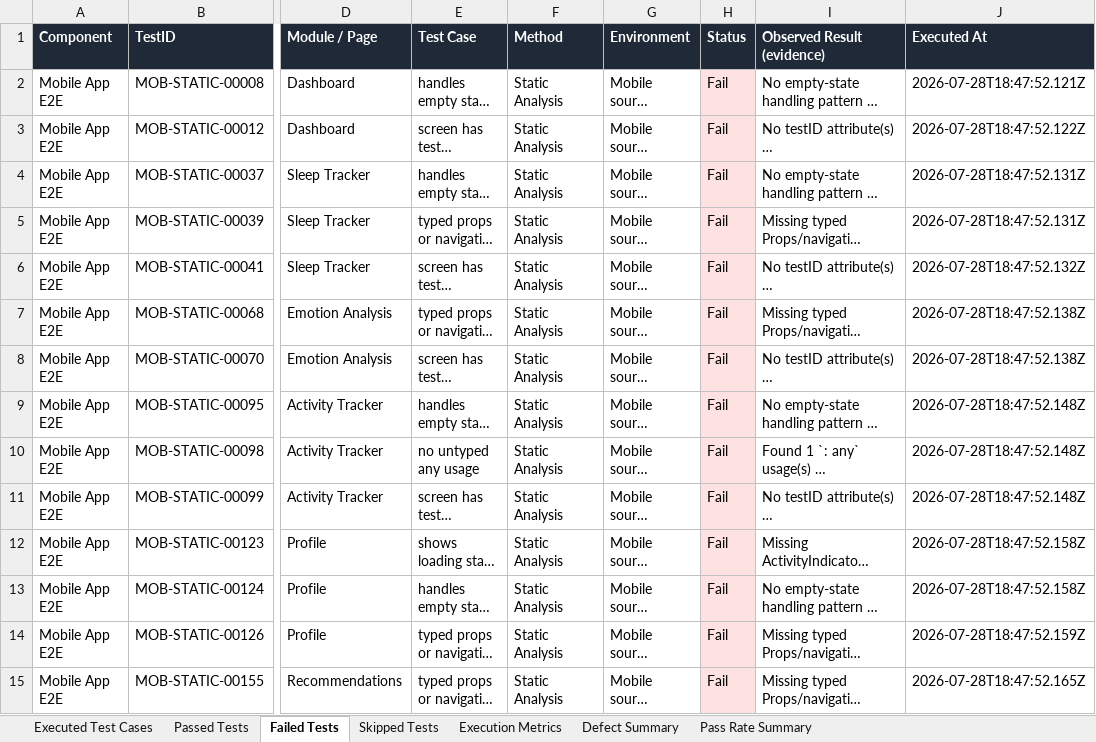
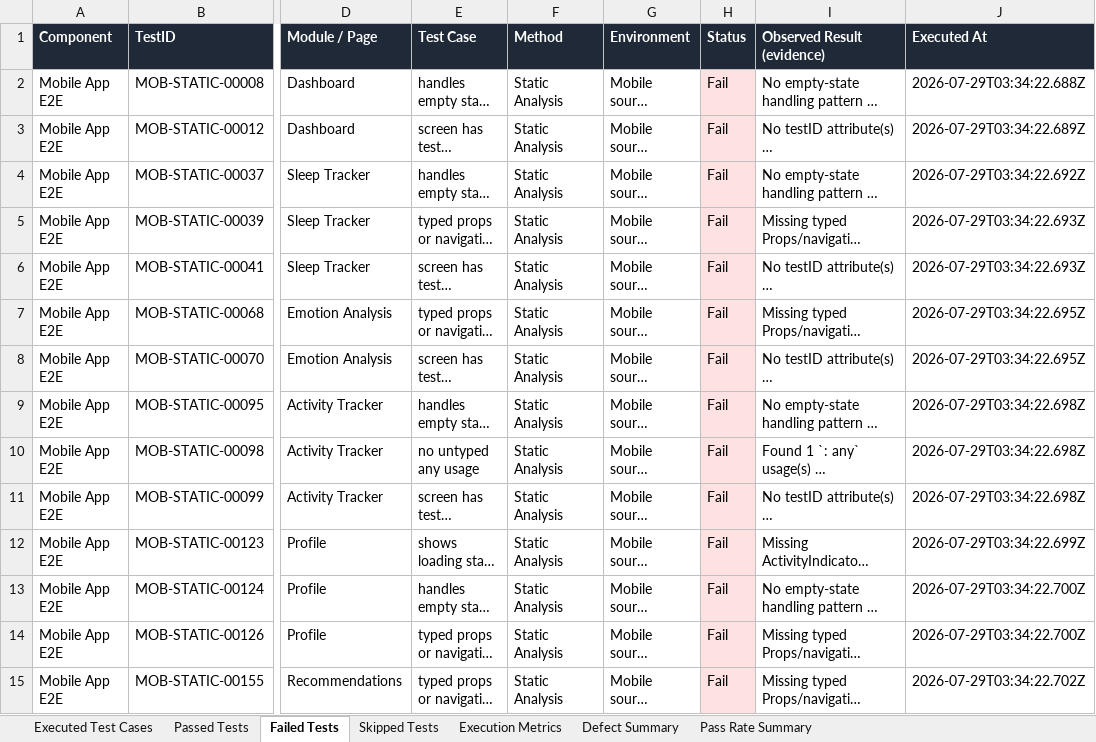
Before and after one commit to Jaishreeprakash/burnout-ai, an Excel workbook: reports/latest/Automation_Test_Report.xlsx, sheet Failed Tests, drawn as a sheet; only a part is shown, gaps mark what is left out; long unchanged cells end in …; values as stored, in another font and other column widths than the file's, no borders; the diff covers the shown part only; the diff names each change by its address in the sheet, - before the commit and + after, or states it on an @@ line.

```diff
--- a/reports/latest/Automation_Test_Report.xlsx (sheet Failed Tests)
+++ b/reports/latest/Automation_Test_Report.xlsx (sheet Failed Tests)
-J2 (Executed At): 2026-07-28T18:47:52.121Z
+J2 (Executed At): 2026-07-29T03:34:22.688Z
-J3 (Executed At): 2026-07-28T18:47:52.122Z
+J3 (Executed At): 2026-07-29T03:34:22.689Z
-J4 (Executed At): 2026-07-28T18:47:52.131Z
+J4 (Executed At): 2026-07-29T03:34:22.692Z
-J5 (Executed At): 2026-07-28T18:47:52.131Z
+J5 (Executed At): 2026-07-29T03:34:22.693Z
-J6 (Executed At): 2026-07-28T18:47:52.132Z
+J6 (Executed At): 2026-07-29T03:34:22.693Z
-J7:J8 (Executed At): 2026-07-28T18:47:52.138Z
+J7:J8 (Executed At): 2026-07-29T03:34:22.695Z
-J9:J11 (Executed At): 2026-07-28T18:47:52.148Z
+J9:J11 (Executed At): 2026-07-29T03:34:22.698Z
-J12 (Executed At): 2026-07-28T18:47:52.158Z
+J12 (Executed At): 2026-07-29T03:34:22.699Z
-J13 (Executed At): 2026-07-28T18:47:52.158Z
+J13 (Executed At): 2026-07-29T03:34:22.700Z
-J14 (Executed At): 2026-07-28T18:47:52.159Z
+J14 (Executed At): 2026-07-29T03:34:22.700Z
-J15 (Executed At): 2026-07-28T18:47:52.165Z
+J15 (Executed At): 2026-07-29T03:34:22.702Z
```
Also changed, not shown: 39 added rows and 15 edited cells elsewhere in this sheet, sheet Passed Tests, sheet Executed Test Cases, sheet Defect Summary, sheet Execution Metrics, sheet Pass Rate Summary, 20 other files.
